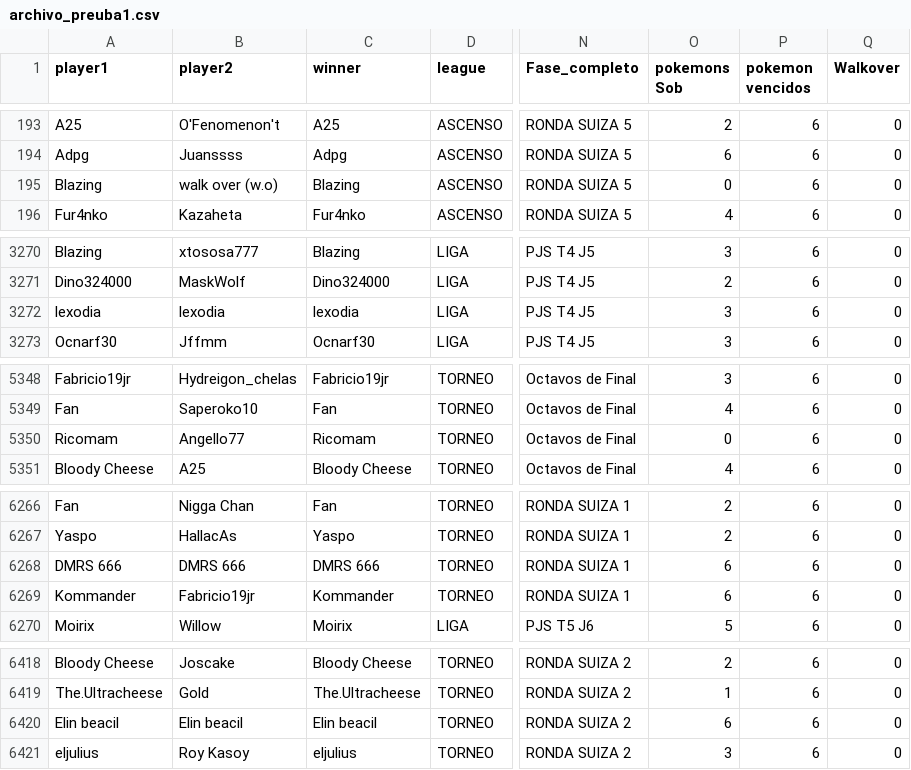
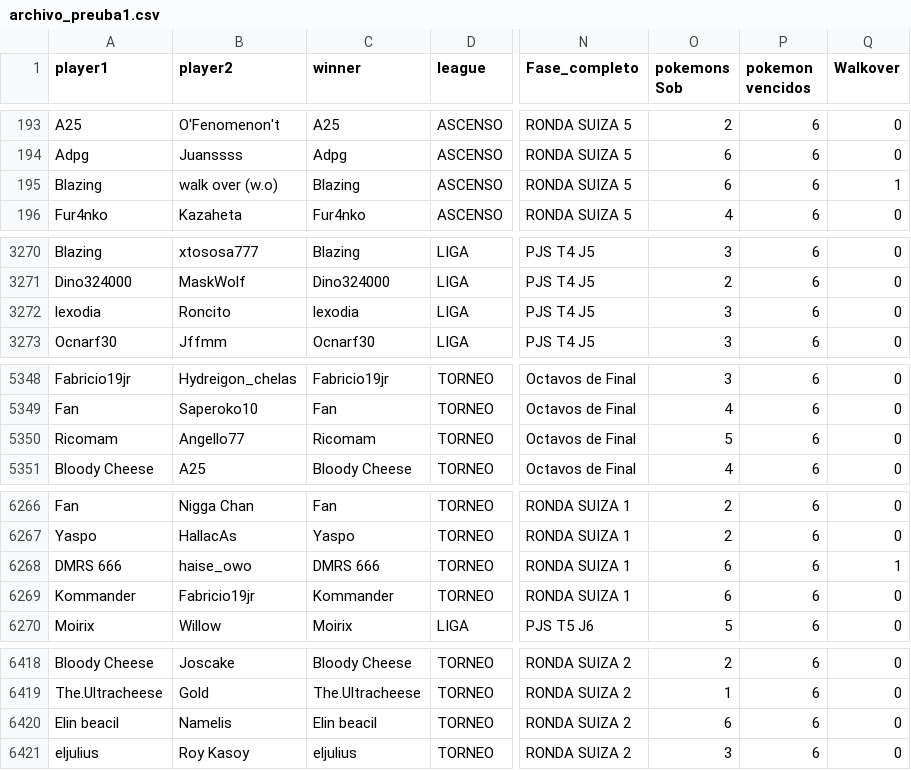
Before and after one commit to carlosacp526/dashboard-torneos-pokemon, a CSV file: archivo_preuba1.csv, drawn as a sheet; only a part is shown, gaps mark what is left out; the diff covers the shown part only; the diff names each change by its address in the sheet, - before the commit and + after, or states it on an @@ line.

```diff
--- a/archivo_preuba1.csv
+++ b/archivo_preuba1.csv
-O195 (pokemons Sob): 0
+O195 (pokemons Sob): 6
-Q195 (Walkover): 0
+Q195 (Walkover): 1
-B3272 (player2): lexodia
+B3272 (player2): Roncito
-O5350 (pokemons Sob): 0
+O5350 (pokemons Sob): 5
-B6268 (player2): DMRS 666
+B6268 (player2): haise_owo
-Q6268 (Walkover): 0
+Q6268 (Walkover): 1
-B6420 (player2): Elin beacil
+B6420 (player2): Namelis
```
Also changed, not shown: 19 edited cells elsewhere in this file, 1 other file.
